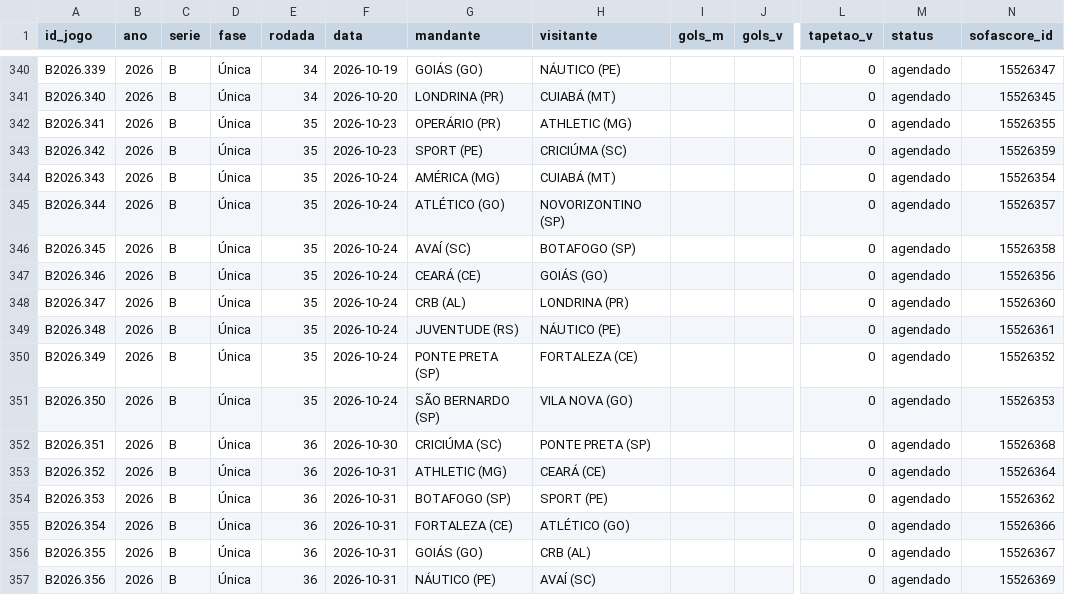
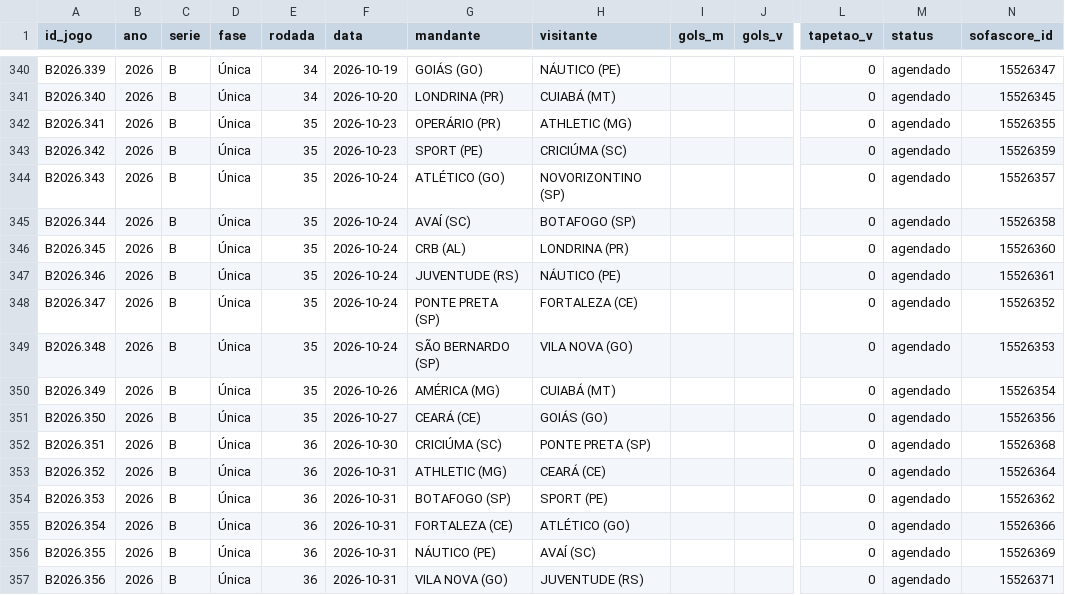
Before and after one commit to pedropereiraq/bi-brasileirao, a CSV file: dados/corrente/jogos_B2026.csv, drawn as a sheet; only a part is shown, gaps mark what is left out; the diff covers the shown part only; the diff names each change by its address in the sheet, - before the commit and + after, or states it on an @@ line.

```diff
--- a/dados/corrente/jogos_B2026.csv
+++ b/dados/corrente/jogos_B2026.csv
-G344 (mandante): AMÉRICA (MG)
+G344 (mandante): ATLÉTICO (GO)
-H344 (visitante): CUIABÁ (MT)
+H344 (visitante): NOVORIZONTINO (SP)
-N344 (sofascore_id): 15526354
+N344 (sofascore_id): 15526357
-G345 (mandante): ATLÉTICO (GO)
+G345 (mandante): AVAÍ (SC)
-H345 (visitante): NOVORIZONTINO (SP)
+H345 (visitante): BOTAFOGO (SP)
-N345 (sofascore_id): 15526357
+N345 (sofascore_id): 15526358
-G346 (mandante): AVAÍ (SC)
+G346 (mandante): CRB (AL)
-H346 (visitante): BOTAFOGO (SP)
+H346 (visitante): LONDRINA (PR)
-N346 (sofascore_id): 15526358
+N346 (sofascore_id): 15526360
-G347 (mandante): CEARÁ (CE)
+G347 (mandante): JUVENTUDE (RS)
-H347 (visitante): GOIÁS (GO)
+H347 (visitante): NÁUTICO (PE)
-N347 (sofascore_id): 15526356
+N347 (sofascore_id): 15526361
-G348 (mandante): CRB (AL)
+G348 (mandante): PONTE PRETA (SP)
-H348 (visitante): LONDRINA (PR)
+H348 (visitante): FORTALEZA (CE)
-N348 (sofascore_id): 15526360
+N348 (sofascore_id): 15526352
-G349 (mandante): JUVENTUDE (RS)
+G349 (mandante): SÃO BERNARDO (SP)
-H349 (visitante): NÁUTICO (PE)
+H349 (visitante): VILA NOVA (GO)
-N349 (sofascore_id): 15526361
+N349 (sofascore_id): 15526353
-F350 (data): 2026-10-24
+F350 (data): 2026-10-26
-G350 (mandante): PONTE PRETA (SP)
+G350 (mandante): AMÉRICA (MG)
-H350 (visitante): FORTALEZA (CE)
+H350 (visitante): CUIABÁ (MT)
-N350 (sofascore_id): 15526352
+N350 (sofascore_id): 15526354
-F351 (data): 2026-10-24
+F351 (data): 2026-10-27
-G351 (mandante): SÃO BERNARDO (SP)
+G351 (mandante): CEARÁ (CE)
-H351 (visitante): VILA NOVA (GO)
+H351 (visitante): GOIÁS (GO)
-N351 (sofascore_id): 15526353
+N351 (sofascore_id): 15526356
-G356 (mandante): GOIÁS (GO)
+G356 (mandante): NÁUTICO (PE)
-H356 (visitante): CRB (AL)
+H356 (visitante): AVAÍ (SC)
-N356 (sofascore_id): 15526367
+N356 (sofascore_id): 15526369
-G357 (mandante): NÁUTICO (PE)
+G357 (mandante): VILA NOVA (GO)
-H357 (visitante): AVAÍ (SC)
+H357 (visitante): JUVENTUDE (RS)
-N357 (sofascore_id): 15526369
+N357 (sofascore_id): 15526371
```
Also changed, not shown: 29 edited cells elsewhere in this file, dados/corrente/jogos_A2026.csv, 13 other files.
